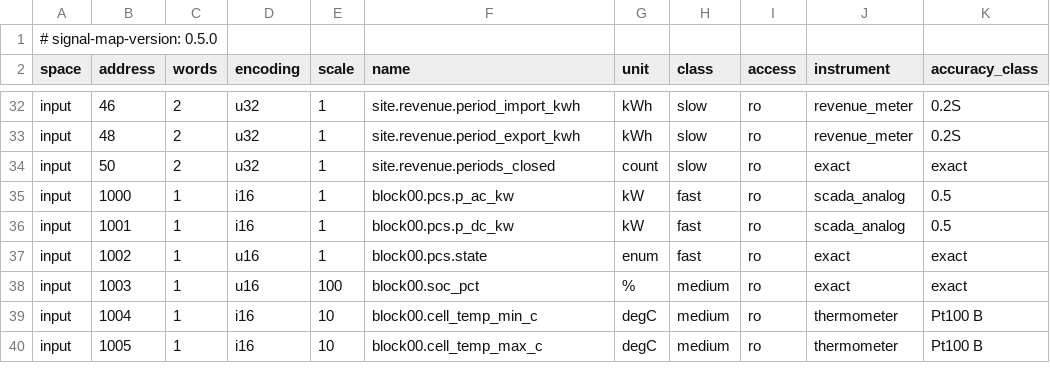
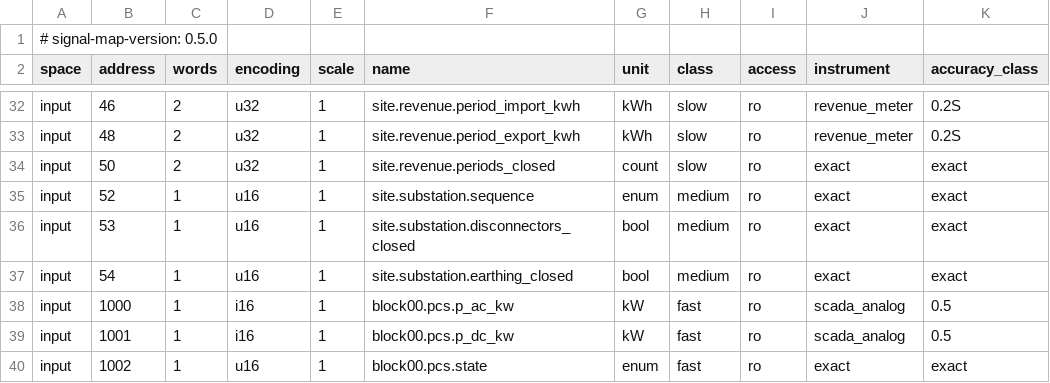
Before and after one commit to AlitalipSever/bess-emulator, a CSV file: refmodel/gw01-signal-map.csv, drawn as a sheet; only a part is shown, gaps mark what is left out; the shorter side is filled out with more unchanged rows; the diff names each change by its address in the sheet, - before the commit and + after, or states it on an @@ line.

Commit message:
M3 phase 4 PR1: the substation's switchgear and the breaker's closing sequence
Line disconnectors and an earthing switch beside the HV breaker
(SubstationState), moved by operator commands the interlocks can refuse
(CommandError::Interlocked, kernel/switchgear.rs): nothing moves under a
closed or closing breaker, the earthing switch closes only on an isolated
bus, the breaker closes only with the disconnectors closed, the earthing
switch open and no trip latched. Closing is a sequence, idle -> closing
-> idle, one tick (IEC 62271-100 breakers close in tens of ms), ending
with the breaker in and the staggered return started; a site reset on a
tripped site clears the trip and starts it, or leaves the breaker open
when an interlock holds. open_hv_breaker sends every converter to Off.

Events breaker_sequence and switch on MQTT, the stream and the viewer's
journal; points site.substation.sequence (52), disconnectors_closed (53),
earthing_closed (54), exact. Scenario kinds on `site.substation`
(breaker_open/close, disconnectors_open/close, earthing_open/close) and
a new maintenance case substation-earthing-work. Checkpoint 15. Map
0.5.0 digest moved, CSV regenerated.

Golden and all seventeen records regenerated (schema); the annual record
did not move. Tests: switchgear.rs (every forbidden move refused, an open
and a close as a sequence the log shows, the reset through the sequence
or interlocked, a closing breaker through a checkpoint), the library
lessons test for the new case; the return test expects the close on the
tick after the reset. CALIBRATION.md section (close time one tick,
travel times a named gap), COMPATIBILITY.md, the design docs and the M3
README inventory updated.

```diff
--- a/refmodel/gw01-signal-map.csv
+++ b/refmodel/gw01-signal-map.csv
+row 35: input | 52 | 1 | u16 | 1 | site.substation.sequence | enum | medium | ro | exact | exact
+row 36: input | 53 | 1 | u16 | 1 | site.substation.disconnectors_closed | bool | medium | ro | exact | exact
+row 37: input | 54 | 1 | u16 | 1 | site.substation.earthing_closed | bool | medium | ro | exact | exact
```
Also changed, not shown: 52 other files.
